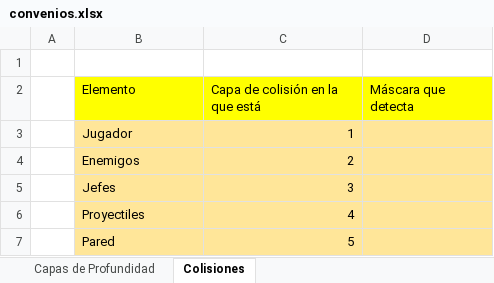
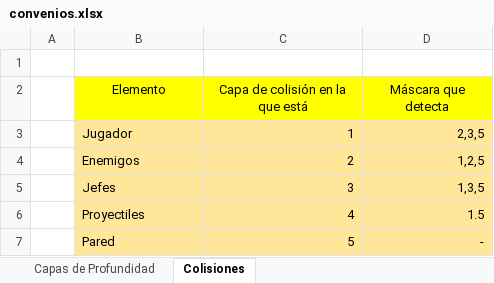
Before and after one commit to cgarciabrumfield/Videojuego, an Excel workbook: convenios.xlsx, sheet Colisiones, drawn as a sheet; values as stored, in another font and other column widths than the file's, no borders; the diff names each change by its address in the sheet, - before the commit and + after, or states it on an @@ line.

Commit message:
Add files via upload

```diff
--- a/convenios.xlsx (sheet Colisiones)
+++ b/convenios.xlsx (sheet Colisiones)
-B2:D2 alignment: left
+B2:D2 alignment: center
-D3 (Máscara que detecta): (empty)
+D3 (Máscara que detecta): 2,3,5
-D4 (Máscara que detecta): (empty)
+D4 (Máscara que detecta): 1,2,5
-D5 (Máscara que detecta): (empty)
+D5 (Máscara que detecta): 1,3,5
-D6 (Máscara que detecta): (empty)
+D6 (Máscara que detecta): 1.5
-D7 (Máscara que detecta): (empty)
+D7 (Máscara que detecta): -
```
